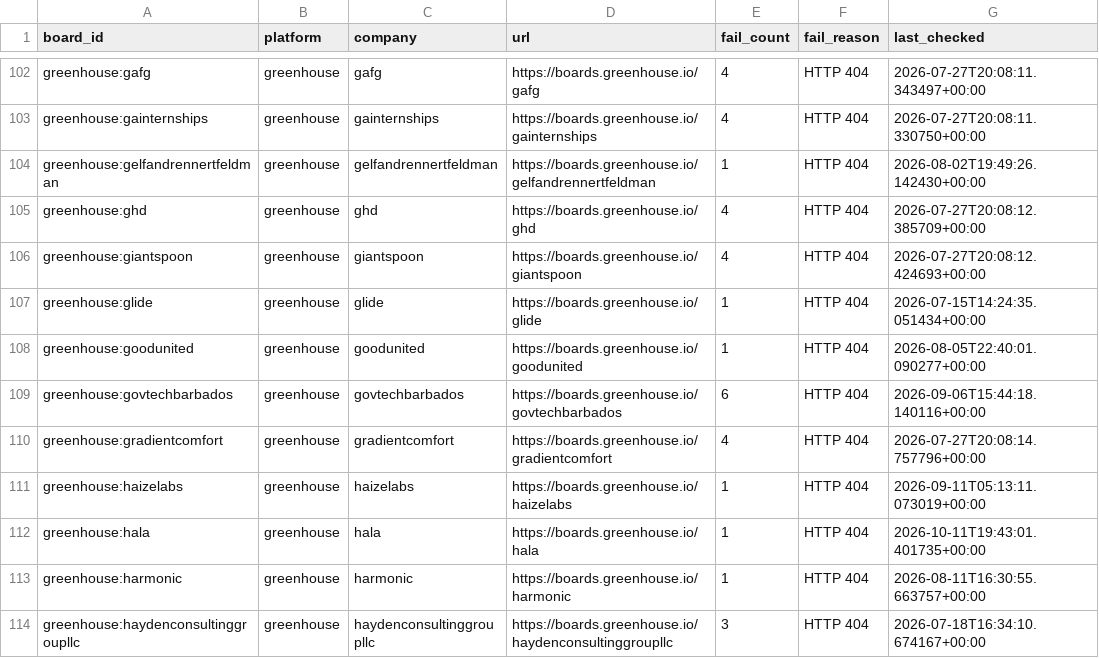
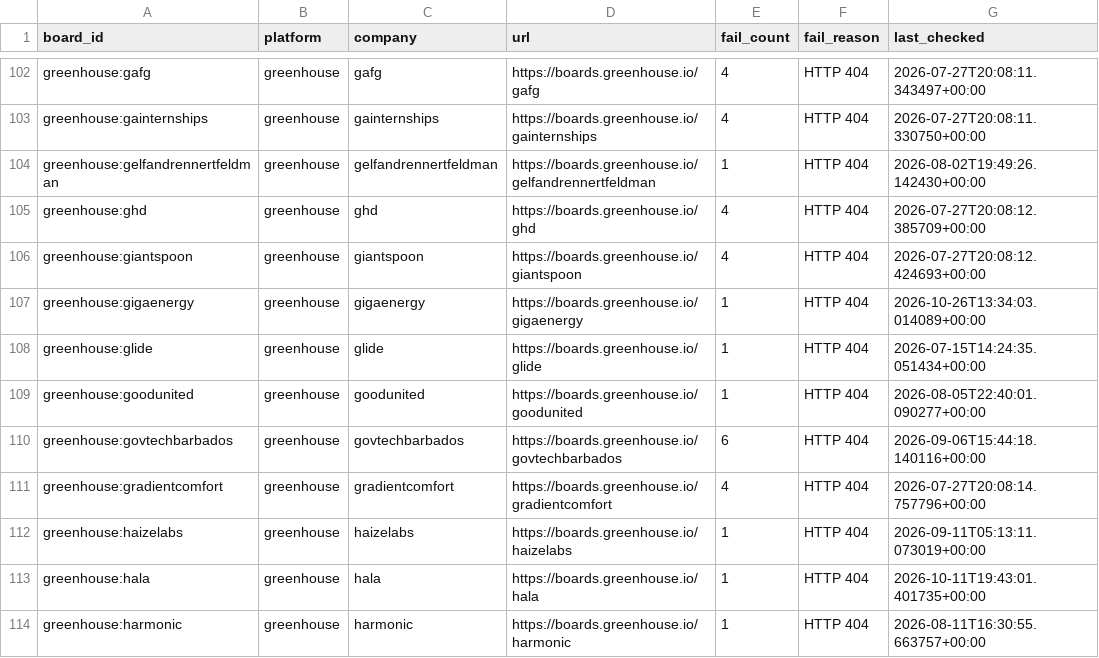
Before and after one commit to likithreddy25/job-radar, a CSV file: state/gha-dead_boards_broad_non_workday.csv, drawn as a sheet; only a part is shown, gaps mark what is left out; the shorter side is filled out with more unchanged rows; the diff names each change by its address in the sheet, - before the commit and + after, or states it on an @@ line.

```diff
--- a/state/gha-dead_boards_broad_non_workday.csv
+++ b/state/gha-dead_boards_broad_non_workday.csv
+row 107: greenhouse:gigaenergy | greenhouse | gigaenergy | https://boards.greenhouse.io/gigaenergy | 1 | HTTP 404 | 2026-10-26T13:34:03.014089+00:00
```
Also changed, not shown: 1 other file.
